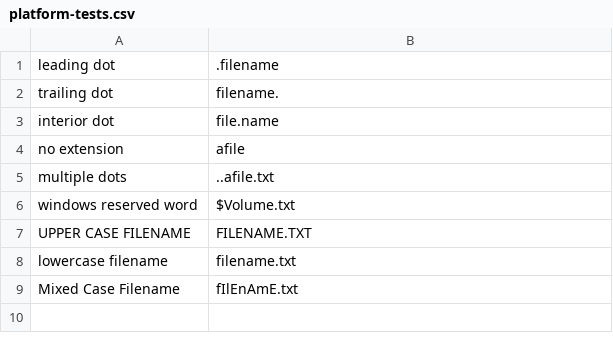
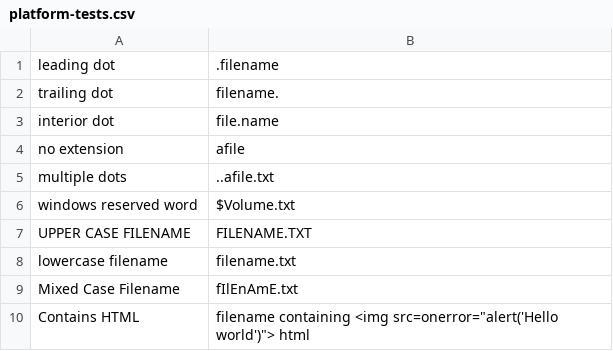
Before and after one commit to abought/provider_filename_checker, a CSV file: scenarios/platform-tests.csv, drawn as a sheet; the diff names each change by its address in the sheet, - before the commit and + after, or states it on an @@ line.

```diff
--- a/scenarios/platform-tests.csv
+++ b/scenarios/platform-tests.csv
+row 10: Contains HTML | filename containing <img src=onerror="alert('Hello world')"> html
```
Also changed, not shown: 2 other files.
